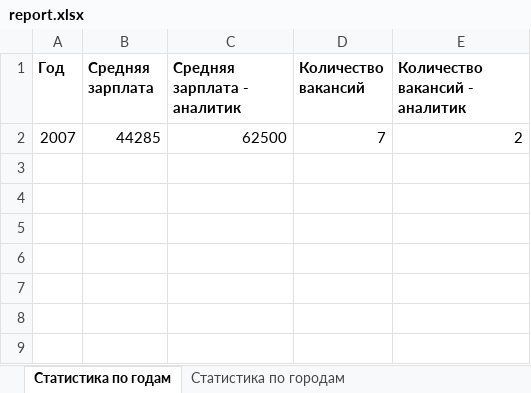
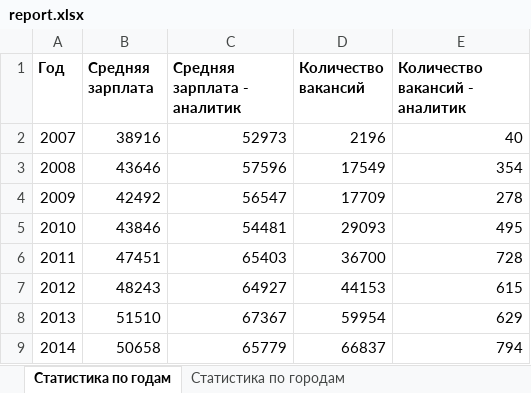
Before and after one commit to ArtemWheat/Pshenichnikov_py_repo, an Excel workbook: report.xlsx, sheet Статистика по годам, drawn as a sheet; values as stored, in another font and other column widths than the file's, no borders; removed rows and columns are numbered as before the commit, all else as after; the diff names each change by its address in the sheet, - before the commit and + after, or states it on an @@ line.

```diff
--- a/report.xlsx (sheet Статистика по годам)
+++ b/report.xlsx (sheet Статистика по годам)
-row 2: 2007 | 44285 | 62500 | 7 | 2
+row 2: 2007 | 38916 | 52973 | 2196 | 40
+row 3: 2008 | 43646 | 57596 | 17549 | 354
+row 4: 2009 | 42492 | 56547 | 17709 | 278
+row 5: 2010 | 43846 | 54481 | 29093 | 495
+row 6: 2011 | 47451 | 65403 | 36700 | 728
+row 7: 2012 | 48243 | 64927 | 44153 | 615
+row 8: 2013 | 51510 | 67367 | 59954 | 629
+row 9: 2014 | 50658 | 65779 | 66837 | 794
```
Also changed, not shown: sheet Статистика по городам, 3 other files.
